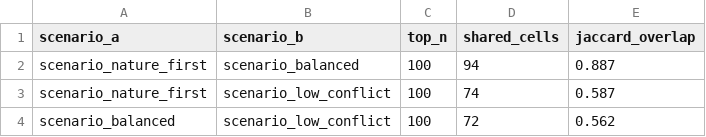
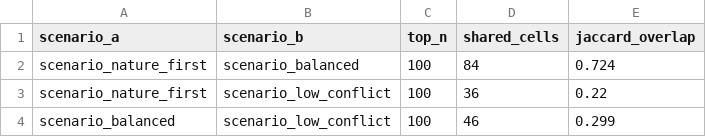
Before and after one commit to LarryP123/Rewilding-Project, a CSV file: outputs/validation/scenario_overlap.csv, drawn as a sheet.

```diff
--- a/outputs/validation/scenario_overlap.csv
+++ b/outputs/validation/scenario_overlap.csv
@@ -1,4 +1,4 @@
 scenario_a,scenario_b,top_n,shared_cells,jaccard_overlap
-scenario_nature_first,scenario_balanced,100,94,0.887
-scenario_nature_first,scenario_low_conflict,100,74,0.587
-scenario_balanced,scenario_low_conflict,100,72,0.562
+scenario_nature_first,scenario_balanced,100,84,0.724
+scenario_nature_first,scenario_low_conflict,100,36,0.22
+scenario_balanced,scenario_low_conflict,100,46,0.299
```
Also changed, not shown: outputs/candidate_clusters/scenario_balanced_top_100_clusters.csv, outputs/top_candidates_1km/scenario_balanced_top_100.csv, 21 other files.
